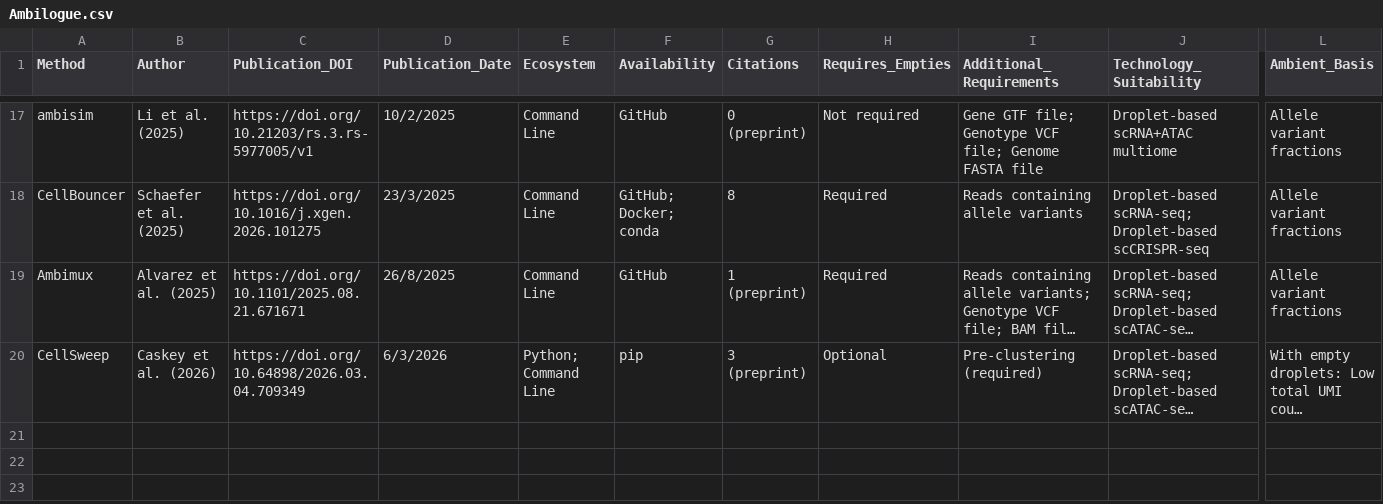
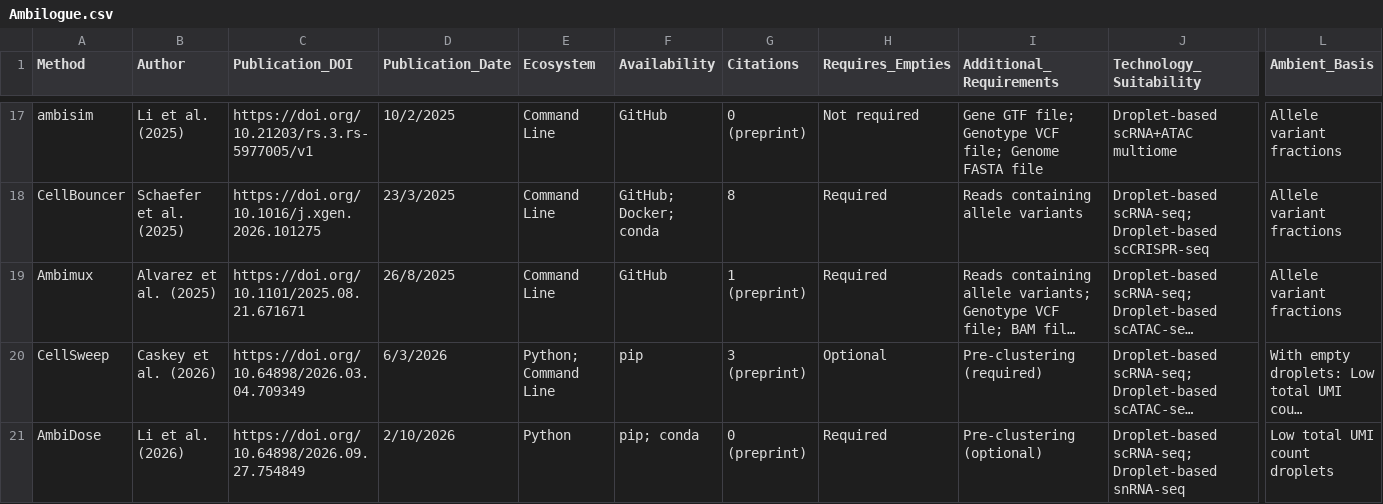
Before and after one commit to Oshlack/Ambilogue, a CSV file: Ambilogue.csv, drawn as a sheet; only a part is shown, gaps mark what is left out; long unchanged cells end in …; rows hold the shown columns only; the diff names each change by its address in the sheet, - before the commit and + after, or states it on an @@ line.

Commit message:
add AmbiDose to the Ambilogue

```diff
--- a/Ambilogue.csv
+++ b/Ambilogue.csv
+row 21: AmbiDose | Li et al. (2026) | https://doi.org/10.64898/2026.09.27.754849 | 2/10/2026 | Python | pip; conda | 0 (preprint) | Required | Pre-clustering (optional) | Droplet-based scRNA-seq; Droplet-based snRNA-seq | Low total UMI count droplets
```
